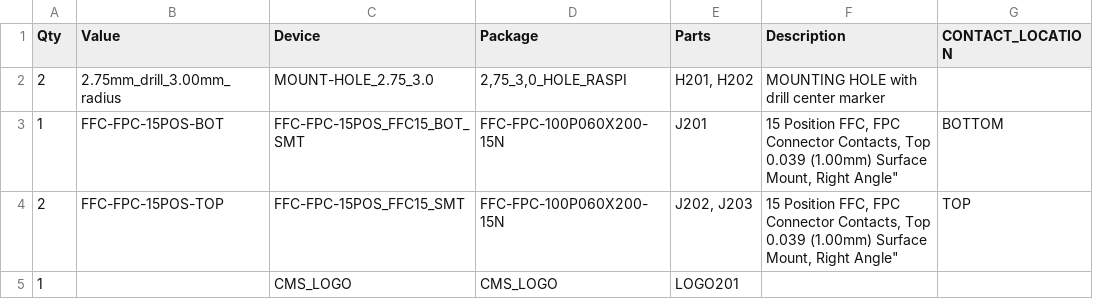
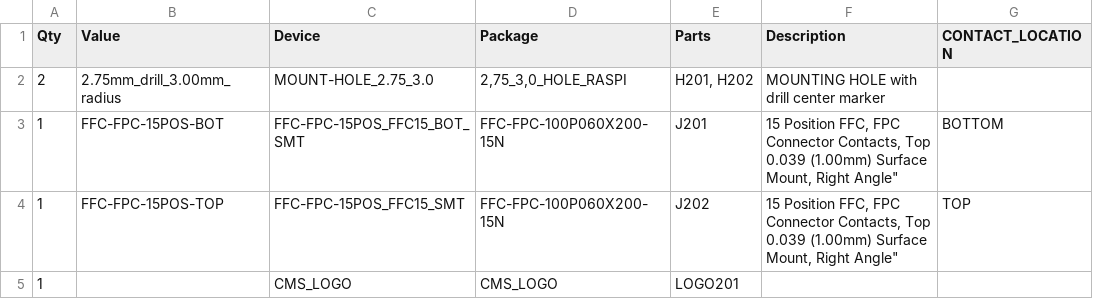
Before and after one commit to TightSquad/HABIP-HW, a CSV file: eagle/projects/raspi_cam_adapt/rev1/bom/raspi_cam_adapt-bom_all_rev1.csv, drawn as a sheet; only a part is shown; the diff names each change by its address in the sheet, - before the commit and + after, or states it on an @@ line.

Commit message:
removed inner pours on camera adapte board, re-panneled

```diff
--- a/eagle/projects/raspi_cam_adapt/rev1/bom/raspi_cam_adapt-bom_all_rev1.csv
+++ b/eagle/projects/raspi_cam_adapt/rev1/bom/raspi_cam_adapt-bom_all_rev1.csv
-A4 (Qty): 2
+A4 (Qty): 1
-E4 (Parts): J202, J203
+E4 (Parts): J202
```
Also changed, not shown: 51 other files.
